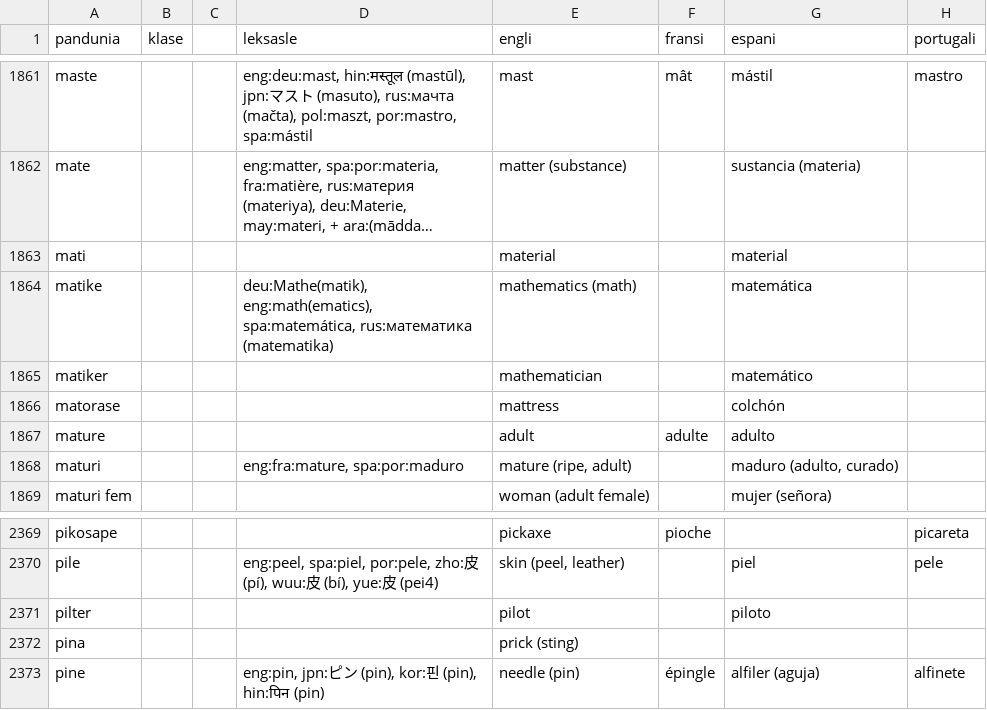
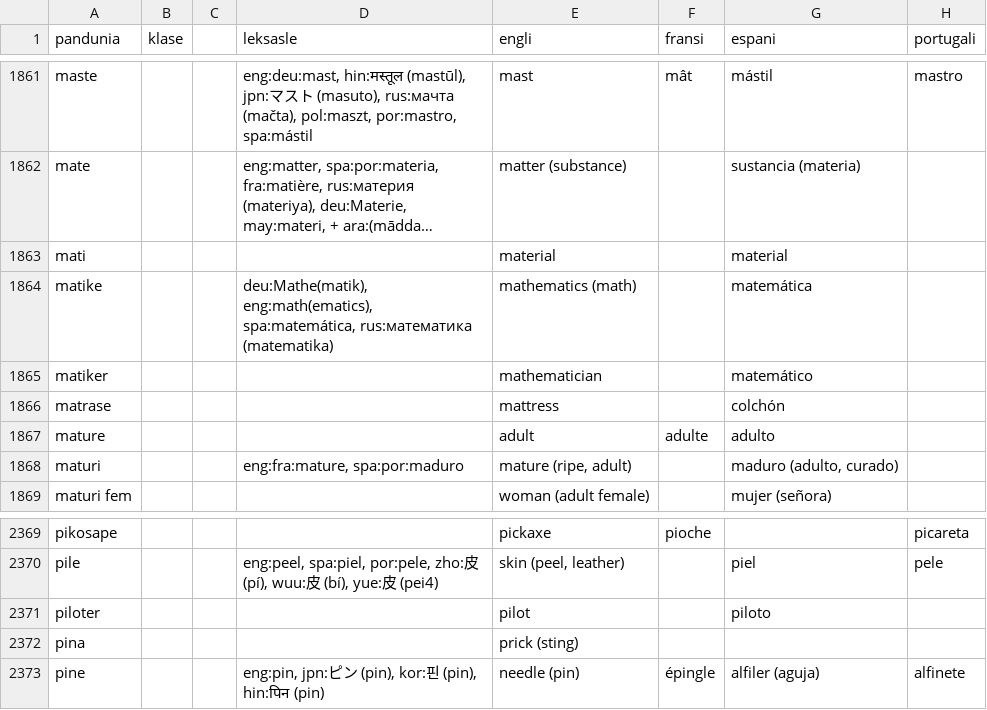
Before and after one commit to barumau/pandunia, a CSV file: pandunia-lekse.csv, drawn as a sheet; only a part is shown, gaps mark what is left out; long unchanged cells end in …; the diff names each change by its address in the sheet, - before the commit and + after, or states it on an @@ line.

Commit message:
falsi amene: matrase e piloter

```diff
--- a/pandunia-lekse.csv
+++ b/pandunia-lekse.csv
-A1866 (pandunia): matorase
+A1866 (pandunia): matrase
-A2371 (pandunia): pilter
+A2371 (pandunia): piloter
```
